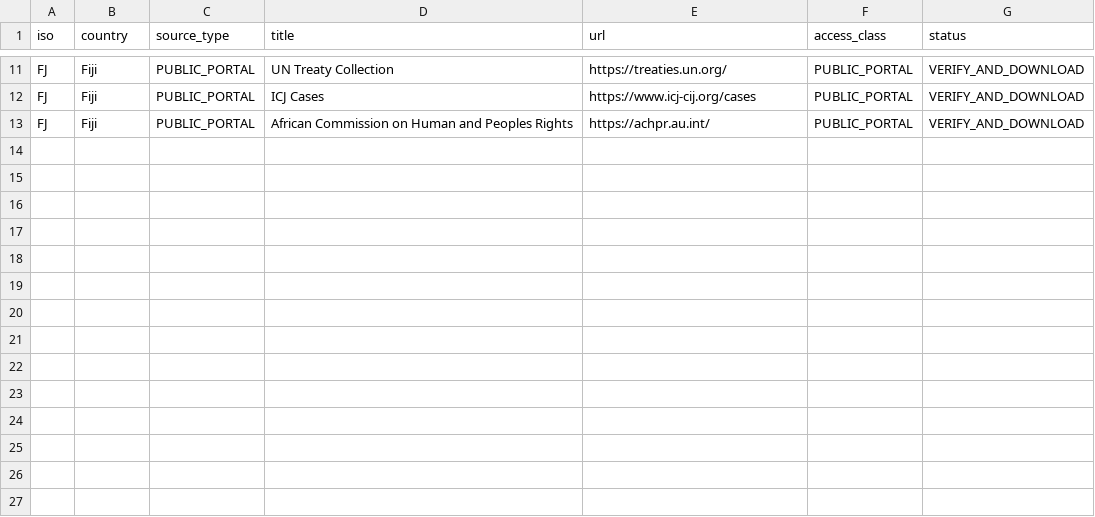
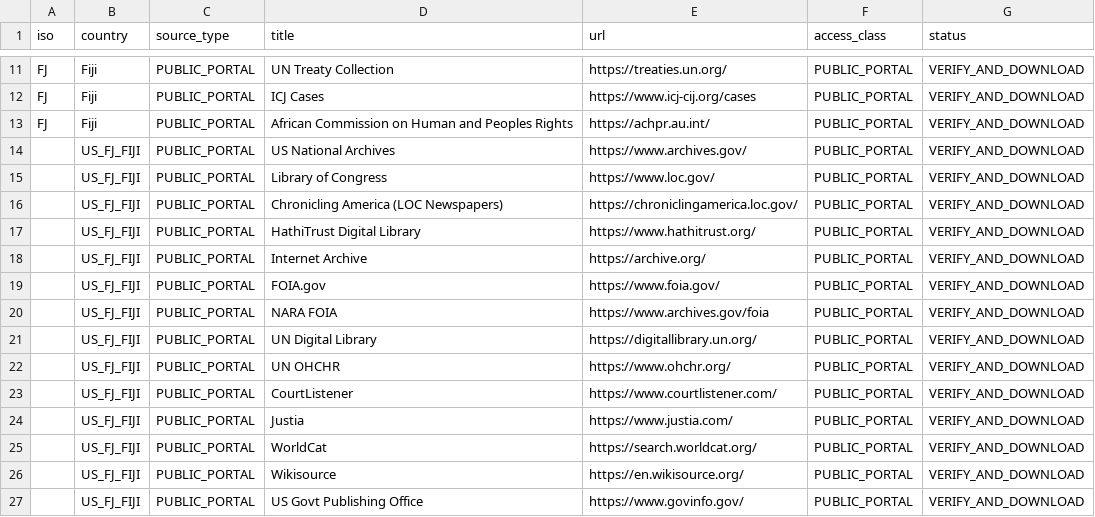
Before and after one commit to GlobalRestitutionAlliance/pacific-us-fj-fiji-master-litigation, a CSV file: 03_Evidentiary_Exhibits/PRIMARY_PUBLIC_SOURCES.csv, drawn as a sheet; only a part is shown, gaps mark what is left out; the diff names each change by its address in the sheet, - before the commit and + after, or states it on an @@ line.

Commit message:
Expand primary public source registries (Batch 2)

```diff
--- a/03_Evidentiary_Exhibits/PRIMARY_PUBLIC_SOURCES.csv
+++ b/03_Evidentiary_Exhibits/PRIMARY_PUBLIC_SOURCES.csv
+row 14:  | US_FJ_FIJI | PUBLIC_PORTAL | US National Archives | https://www.archives.gov/ | PUBLIC_PORTAL | VERIFY_AND_DOWNLOAD
+row 15:  | US_FJ_FIJI | PUBLIC_PORTAL | Library of Congress | https://www.loc.gov/ | PUBLIC_PORTAL | VERIFY_AND_DOWNLOAD
+row 16:  | US_FJ_FIJI | PUBLIC_PORTAL | Chronicling America (LOC Newspapers) | https://chroniclingamerica.loc.gov/ | PUBLIC_PORTAL | VERIFY_AND_DOWNLOAD
+row 17:  | US_FJ_FIJI | PUBLIC_PORTAL | HathiTrust Digital Library | https://www.hathitrust.org/ | PUBLIC_PORTAL | VERIFY_AND_DOWNLOAD
+row 18:  | US_FJ_FIJI | PUBLIC_PORTAL | Internet Archive | https://archive.org/ | PUBLIC_PORTAL | VERIFY_AND_DOWNLOAD
+row 19:  | US_FJ_FIJI | PUBLIC_PORTAL | FOIA.gov | https://www.foia.gov/ | PUBLIC_PORTAL | VERIFY_AND_DOWNLOAD
+row 20:  | US_FJ_FIJI | PUBLIC_PORTAL | NARA FOIA | https://www.archives.gov/foia | PUBLIC_PORTAL | VERIFY_AND_DOWNLOAD
+row 21:  | US_FJ_FIJI | PUBLIC_PORTAL | UN Digital Library | https://digitallibrary.un.org/ | PUBLIC_PORTAL | VERIFY_AND_DOWNLOAD
+row 22:  | US_FJ_FIJI | PUBLIC_PORTAL | UN OHCHR | https://www.ohchr.org/ | PUBLIC_PORTAL | VERIFY_AND_DOWNLOAD
+row 23:  | US_FJ_FIJI | PUBLIC_PORTAL | CourtListener | https://www.courtlistener.com/ | PUBLIC_PORTAL | VERIFY_AND_DOWNLOAD
+row 24:  | US_FJ_FIJI | PUBLIC_PORTAL | Justia | https://www.justia.com/ | PUBLIC_PORTAL | VERIFY_AND_DOWNLOAD
+row 25:  | US_FJ_FIJI | PUBLIC_PORTAL | WorldCat | https://search.worldcat.org/ | PUBLIC_PORTAL | VERIFY_AND_DOWNLOAD
+row 26:  | US_FJ_FIJI | PUBLIC_PORTAL | Wikisource | https://en.wikisource.org/ | PUBLIC_PORTAL | VERIFY_AND_DOWNLOAD
+row 27:  | US_FJ_FIJI | PUBLIC_PORTAL | US Govt Publishing Office | https://www.govinfo.gov/ | PUBLIC_PORTAL | VERIFY_AND_DOWNLOAD
```
Also changed, not shown: 2 other files.
